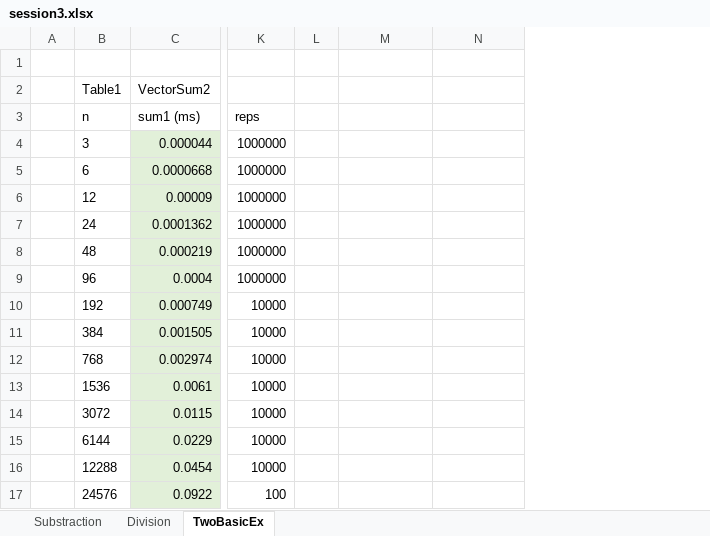
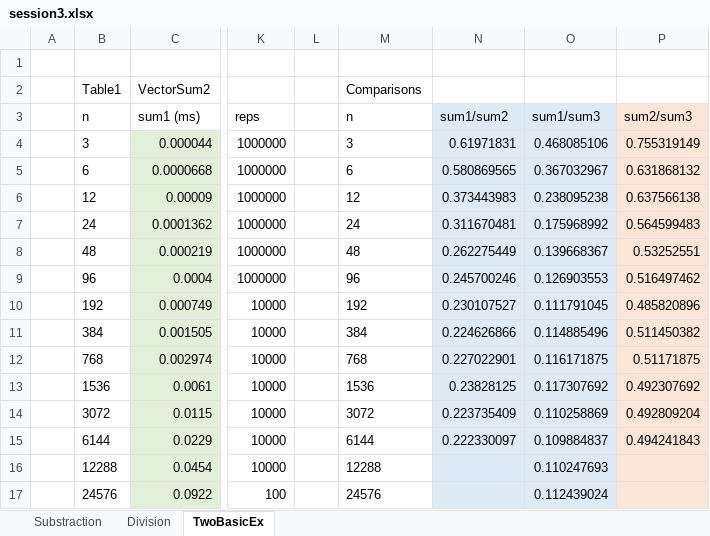
Before and after one commit to Martin-SS-u/algorithmics-template, an Excel workbook: algstudent/s3/session3.xlsx, sheet TwoBasicEx, drawn as a sheet; only a part is shown, gaps mark what is left out; values as stored, in another font and other column widths than the file's, no borders; charts and pictures not drawn; the diff covers the shown part only; the diff names each change by its address in the sheet, - before the commit and + after, or states it on an @@ line.

```diff
--- a/algstudent/s3/session3.xlsx (sheet TwoBasicEx)
+++ b/algstudent/s3/session3.xlsx (sheet TwoBasicEx)
+column O, rows 3-17: sum1/sum3 | 0.468085106 | 0.367032967 | 0.238095238 | 0.175968992 | 0.139668367 | 0.126903553 | 0.111791045 | 0.114885496 | 0.116171875 | 0.117307692 | 0.110258869 | 0.109884837 | 0.110247693 | 0.112439024
+column P, rows 3-15: sum2/sum3 | 0.755319149 | 0.631868132 | 0.637566138 | 0.564599483 | 0.53252551 | 0.516497462 | 0.485820896 | 0.511450382 | 0.51171875 | 0.492307692 | 0.492809204 | 0.494241843
-M2: (empty)
+M2: Comparisons
-M3: (empty)
+M3: n
-N3: (empty)
+N3: sum1/sum2
-N3:N17 fill: none
+N3:N17 fill: #DEEBF7
-M4: (empty)
+M4: 3
-N4: (empty)
+N4: 0.61971831
-M5: (empty)
+M5: 6
-N5: (empty)
+N5: 0.580869565
-M6: (empty)
+M6: 12
-N6: (empty)
+N6: 0.373443983
-M7: (empty)
+M7: 24
-N7: (empty)
+N7: 0.311670481
-M8: (empty)
+M8: 48
-N8: (empty)
+N8: 0.262275449
-M9: (empty)
+M9: 96
-N9: (empty)
+N9: 0.245700246
-M10: (empty)
+M10: 192
-N10: (empty)
+N10: 0.230107527
-M11: (empty)
+M11: 384
-N11: (empty)
+N11: 0.224626866
-M12: (empty)
+M12: 768
-N12: (empty)
+N12: 0.227022901
-M13: (empty)
+M13: 1536
-N13: (empty)
+N13: 0.23828125
-M14: (empty)
+M14: 3072
-N14: (empty)
+N14: 0.223735409
-M15: (empty)
+M15: 6144
-N15: (empty)
+N15: 0.222330097
-M16: (empty)
+M16: 12288
-M17: (empty)
+M17: 24576
```
Also changed, not shown: 15 added rows, 3 edited cells and cell formats elsewhere in this sheet, charts or pictures, 2 other files.
